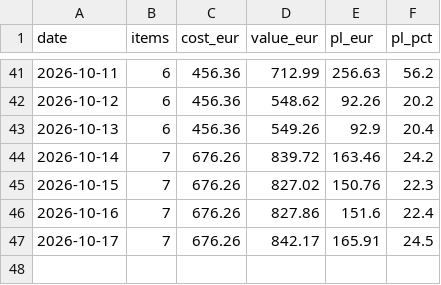
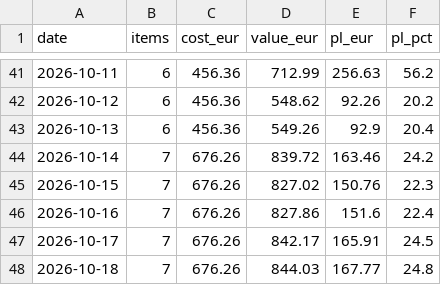
Before and after one commit to marceljonek-org/PokemonPriceMap, a CSV file: data/portfolio-history.csv, drawn as a sheet; only a part is shown, gaps mark what is left out; the diff names each change by its address in the sheet, - before the commit and + after, or states it on an @@ line.

```diff
--- a/data/portfolio-history.csv
+++ b/data/portfolio-history.csv
+row 48: 2026-10-18 | 7 | 676.26 | 844.03 | 167.77 | 24.8
```
Also changed, not shown: 3 other files.
